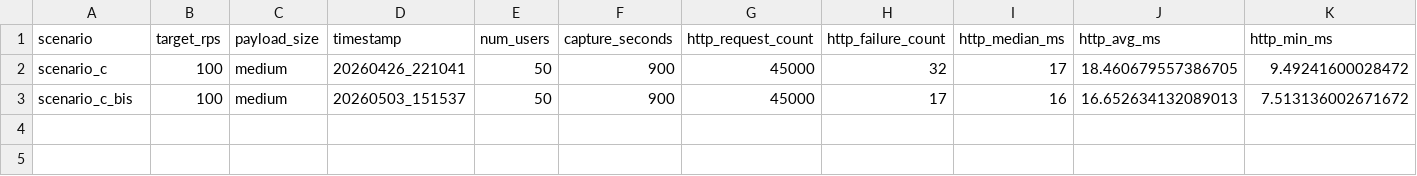
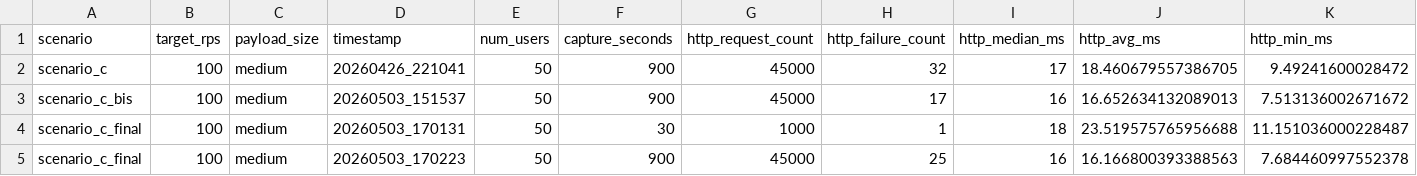
Before and after one commit to GaecKo/MasterThesis, a CSV file: testing/scripts/context_1/scenario_c/results/all_runs.csv, drawn as a sheet; only a part is shown; rows hold the shown columns only; the diff names each change by its address in the sheet, - before the commit and + after, or states it on an @@ line.

```diff
--- a/testing/scripts/context_1/scenario_c/results/all_runs.csv
+++ b/testing/scripts/context_1/scenario_c/results/all_runs.csv
+row 4: scenario_c_final | 100 | medium | 20260503_170131 | 50 | 30 | 1000 | 1 | 18 | 23.519575765956688 | 11.151036000228487
+row 5: scenario_c_final | 100 | medium | 20260503_170223 | 50 | 900 | 45000 | 25 | 16 | 16.166800393388563 | 7.684460997552378
```
Also changed, not shown: 8 other files.
